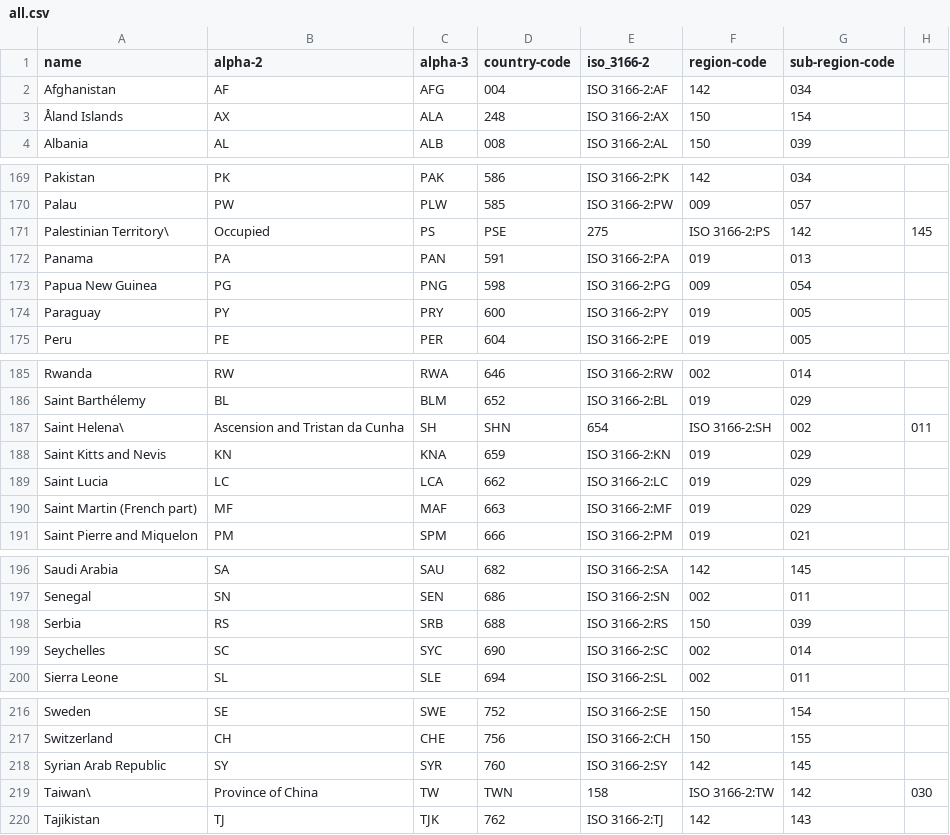
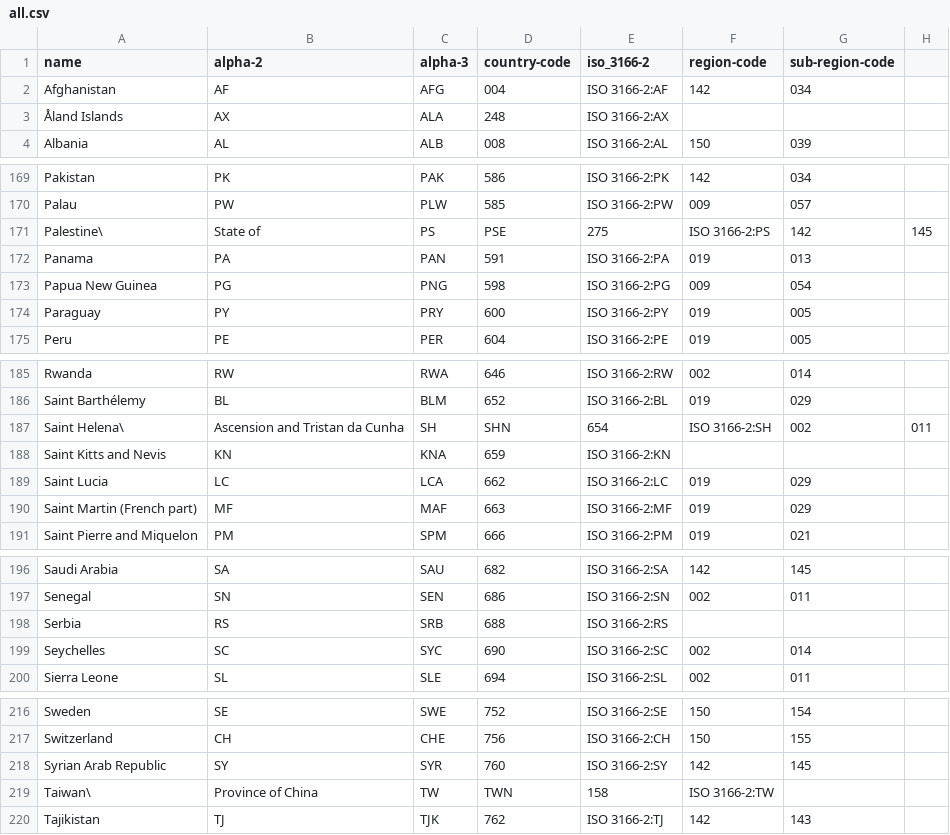
Before and after one commit to lukes/ISO-3166-Countries-with-Regional-Codes, a CSV file: all/all.csv, drawn as a sheet; only a part is shown, gaps mark what is left out; the diff covers the shown part only.

Commit message:
and the latest data files scraped.

```diff
--- a/all/all.csv
+++ b/all/all.csv
@@ -2,3 +2,3 @@ name,alpha-2,alpha-3,country-code,iso_3166-2,region-code,sub-region-code
 Afghanistan,AF,AFG,004,ISO 3166-2:AF,142,034
-Åland Islands,AX,ALA,248,ISO 3166-2:AX,150,154
+Åland Islands,AX,ALA,248,ISO 3166-2:AX
 Albania,AL,ALB,008,ISO 3166-2:AL,150,039
@@ -170,3 +170,3 @@ Pakistan,PK,PAK,586,ISO 3166-2:PK,142,034
 Palau,PW,PLW,585,ISO 3166-2:PW,009,057
-Palestinian Territory\, Occupied,PS,PSE,275,ISO 3166-2:PS,142,145
+Palestine\, State of,PS,PSE,275,ISO 3166-2:PS,142,145
 Panama,PA,PAN,591,ISO 3166-2:PA,019,013
@@ -187,3 +187,3 @@ Saint Barthélemy,BL,BLM,652,ISO 3166-2:BL,019,029
 Saint Helena\, Ascension and Tristan da Cunha,SH,SHN,654,ISO 3166-2:SH,002,011
-Saint Kitts and Nevis,KN,KNA,659,ISO 3166-2:KN,019,029
+Saint Kitts and Nevis,KN,KNA,659,ISO 3166-2:KN
 Saint Lucia,LC,LCA,662,ISO 3166-2:LC,019,029
@@ -197,3 +197,3 @@ Saudi Arabia,SA,SAU,682,ISO 3166-2:SA,142,145
 Senegal,SN,SEN,686,ISO 3166-2:SN,002,011
-Serbia,RS,SRB,688,ISO 3166-2:RS,150,039
+Serbia,RS,SRB,688,ISO 3166-2:RS
 Seychelles,SC,SYC,690,ISO 3166-2:SC,002,014
@@ -218,3 +218,3 @@ Switzerland,CH,CHE,756,ISO 3166-2:CH,150,155
 Syrian Arab Republic,SY,SYR,760,ISO 3166-2:SY,142,145
-Taiwan\, Province of China,TW,TWN,158,ISO 3166-2:TW,142,030
+Taiwan\, Province of China,TW,TWN,158,ISO 3166-2:TW
 Tajikistan,TJ,TJK,762,ISO 3166-2:TJ,142,143
```
Also changed, not shown: 1 edited cell elsewhere in this file, slim-2/slim-2.csv, slim-3/slim-3.csv, 6 other files.
